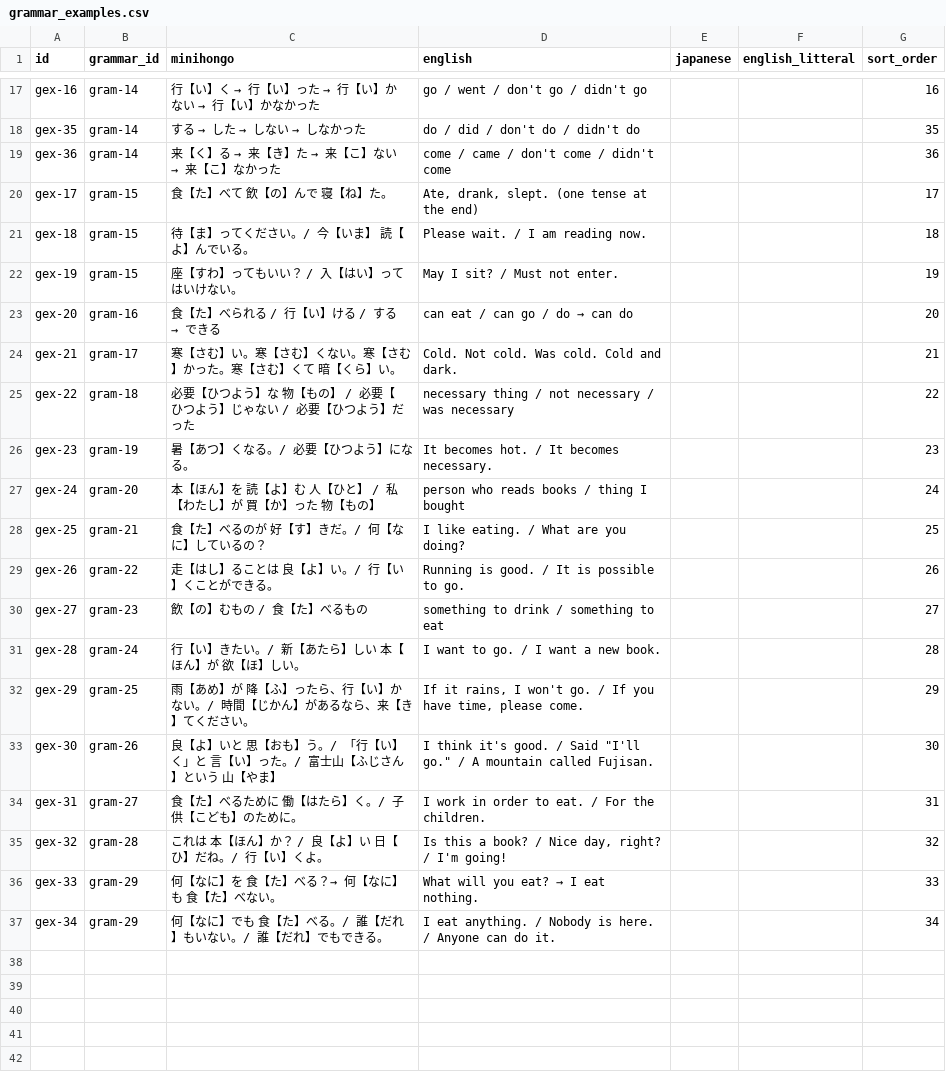
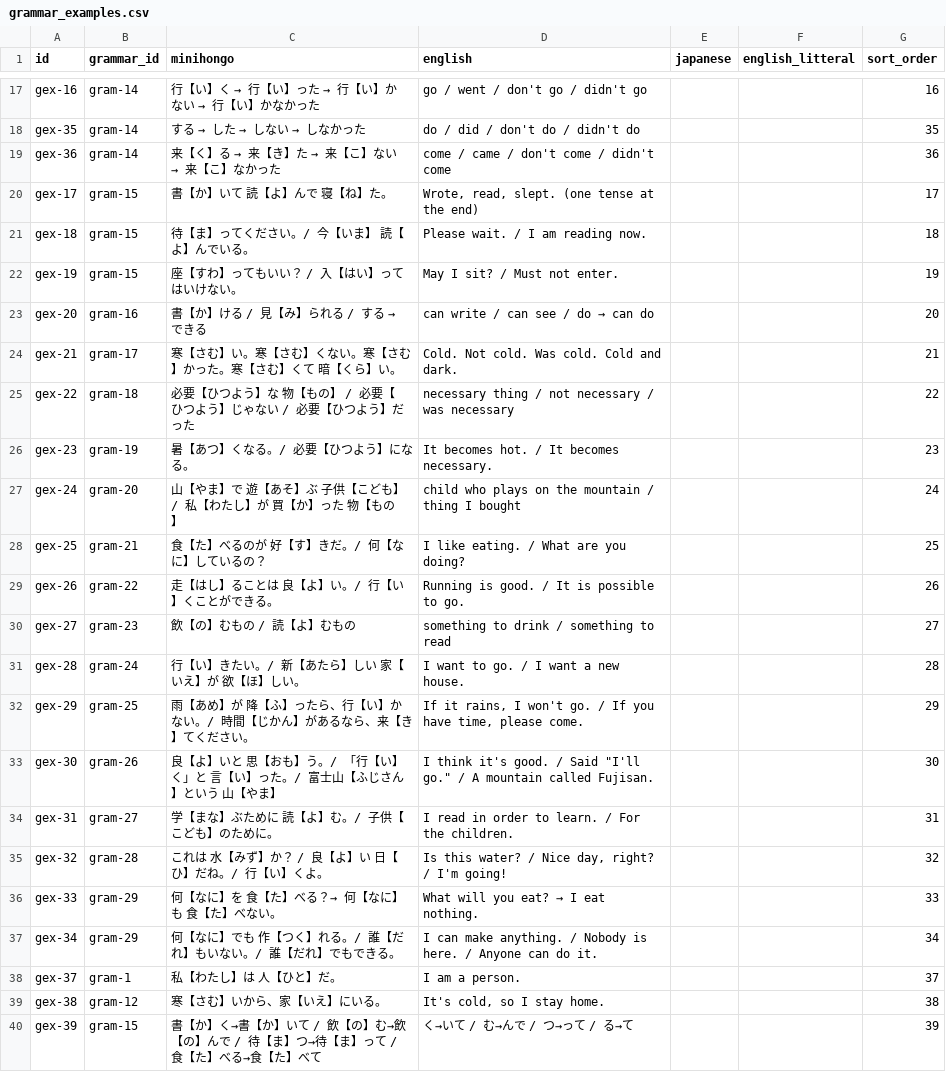
Before and after one commit to KakkoiDev/minihongo, a CSV file: data/grammar_examples.csv, drawn as a sheet; only a part is shown, gaps mark what is left out; the diff covers the shown part only.

Commit message:
Polish grammar page: diversify examples, add formation hints, fix gaps
- Rename Nominalization -> Making Nouns (cat-20)
- Add noun+da example for gram-1, because-kara for gram-12
- Add te-form and potential formation hints (gram-15, gram-16)
- Add ni/de contrast to de explanation (gram-8)
- Reduce taberu from 12 to 5 uses, hon from 9 to 5

```diff
--- a/data/grammar_examples.csv
+++ b/data/grammar_examples.csv
@@ -19,6 +19,6 @@ gex-35,gram-14,する → した → しない → しなかった,do / did / do
 gex-36,gram-14,来【く】る → 来【き】た → 来【こ】ない → 来【こ】なかった,"come / came / don't come / didn't come",,,36
-gex-17,gram-15,食【た】べて 飲【の】んで 寝【ね】た。,"Ate, drank, slept. (one tense at the end)",,,17
+gex-17,gram-15,書【か】いて 読【よ】んで 寝【ね】た。,"Wrote, read, slept. (one tense at the end)",,,17
 gex-18,gram-15,待【ま】ってください。/ 今【いま】 読【よ】んでいる。,Please wait. / I am reading now.,,,18
 gex-19,gram-15,座【すわ】ってもいい？ / 入【はい】ってはいけない。,May I sit? / Must not enter.,,,19
-gex-20,gram-16,食【た】べられる / 行【い】ける / する → できる,can eat / can go / do → can do,,,20
+gex-20,gram-16,書【か】ける / 見【み】られる / する → できる,can write / can see / do → can do,,,20
 gex-21,gram-17,寒【さむ】い。寒【さむ】くない。寒【さむ】かった。寒【さむ】くて 暗【くら】い。,"Cold. Not cold. Was cold. Cold and dark.",,,21
@@ -26,12 +26,15 @@ gex-22,gram-18,必要【ひつよう】な 物【もの】 / 必要【ひつよ
 gex-23,gram-19,暑【あつ】くなる。/ 必要【ひつよう】になる。,It becomes hot. / It becomes necessary.,,,23
-gex-24,gram-20,本【ほん】を 読【よ】む 人【ひと】 / 私【わたし】が 買【か】った 物【もの】,person who reads books / thing I bought,,,24
+gex-24,gram-20,山【やま】で 遊【あそ】ぶ 子供【こども】 / 私【わたし】が 買【か】った 物【もの】,child who plays on the mountain / thing I bought,,,24
 gex-25,gram-21,食【た】べるのが 好【す】きだ。/ 何【なに】しているの？,"I like eating. / What are you doing?",,,25
 gex-26,gram-22,走【はし】ることは 良【よ】い。/ 行【い】くことができる。,Running is good. / It is possible to go.,,,26
-gex-27,gram-23,飲【の】むもの / 食【た】べるもの,something to drink / something to eat,,,27
-gex-28,gram-24,行【い】きたい。/ 新【あたら】しい 本【ほん】が 欲【ほ】しい。,I want to go. / I want a new book.,,,28
+gex-27,gram-23,飲【の】むもの / 読【よ】むもの,something to drink / something to read,,,27
+gex-28,gram-24,行【い】きたい。/ 新【あたら】しい 家【いえ】が 欲【ほ】しい。,I want to go. / I want a new house.,,,28
 gex-29,gram-25,"雨【あめ】が 降【ふ】ったら、行【い】かない。/ 時間【じかん】があるなら、来【き】てください。","If it rains, I won't go. / If you have time, please come.",,,29
 gex-30,gram-26,良【よ】いと 思【おも】う。/ 「行【い】く」と 言【い】った。/ 富士山【ふじさん】という 山【やま】,"I think it's good. / Said ""I'll go."" / A mountain called Fujisan.",,,30
-gex-31,gram-27,食【た】べるために 働【はたら】く。/ 子供【こども】のために。,I work in order to eat. / For the children.,,,31
-gex-32,gram-28,これは 本【ほん】か？ / 良【よ】い 日【ひ】だね。/ 行【い】くよ。,"Is this a book? / Nice day, right? / I'm going!",,,32
+gex-31,gram-27,学【まな】ぶために 読【よ】む。/ 子供【こども】のために。,I read in order to learn. / For the children.,,,31
+gex-32,gram-28,これは 水【みず】か？ / 良【よ】い 日【ひ】だね。/ 行【い】くよ。,"Is this water? / Nice day, right? / I'm going!",,,32
 gex-33,gram-29,何【なに】を 食【た】べる？→ 何【なに】も 食【た】べない。,What will you eat? → I eat nothing.,,,33
-gex-34,gram-29,何【なに】でも 食【た】べる。/ 誰【だれ】もいない。/ 誰【だれ】でもできる。,I eat anything. / Nobody is here. / Anyone can do it.,,,34
+gex-34,gram-29,何【なに】でも 作【つく】れる。/ 誰【だれ】もいない。/ 誰【だれ】でもできる。,I can make anything. / Nobody is here. / Anyone can do it.,,,34
+gex-37,gram-1,私【わたし】は 人【ひと】だ。,I am a person.,,,37
+gex-38,gram-12,"寒【さむ】いから、家【いえ】にいる。","It's cold, so I stay home.",,,38
+gex-39,gram-15,書【か】く→書【か】いて / 飲【の】む→飲【の】んで / 待【ま】つ→待【ま】って / 食【た】べる→食【た】べて,く→いて / む→んで / つ→って / る→て,,,39
```
Also changed, not shown: 8 edited cells elsewhere in this file, data/categories.csv, data/grammar.csv.
